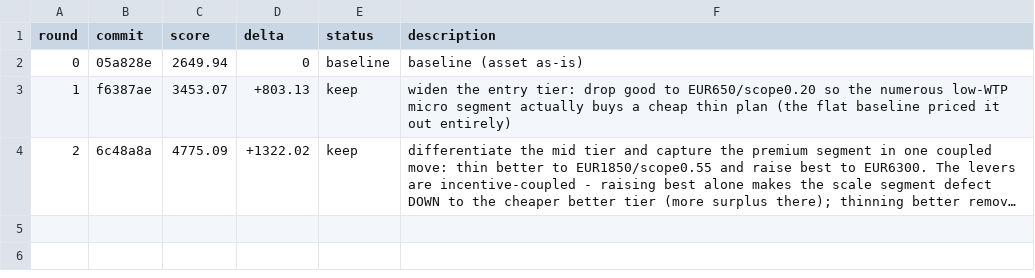
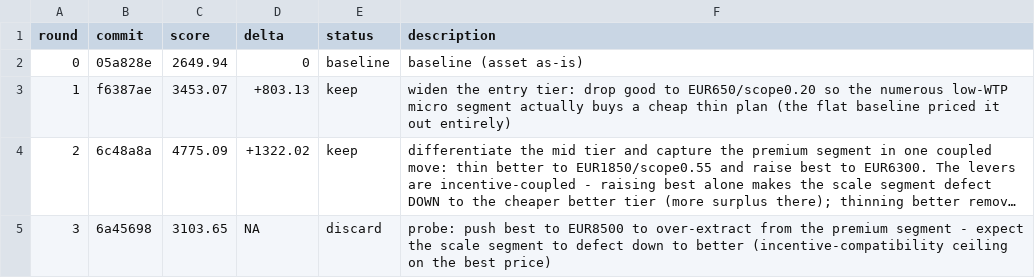
Before and after one commit to 011matthias/agentic-ops1.01, a TSV file: docs/optimize/upwork-independence-pricing-tiers/results.tsv, drawn as a sheet; long unchanged cells end in …; the diff names each change by its address in the sheet, - before the commit and + after, or states it on an @@ line.

Commit message:
experiment(upwork-independence-pricing-tiers): r3 journal (discard)

```diff
--- a/docs/optimize/upwork-independence-pricing-tiers/results.tsv
+++ b/docs/optimize/upwork-independence-pricing-tiers/results.tsv
+row 5: 3 | 6a45698 | 3103.65 | NA | discard | probe: push best to EUR8500 to over-extract from the premium segment - expect the scale segment to defect down to better (incentive-compatibility ceiling on the best price)
```
